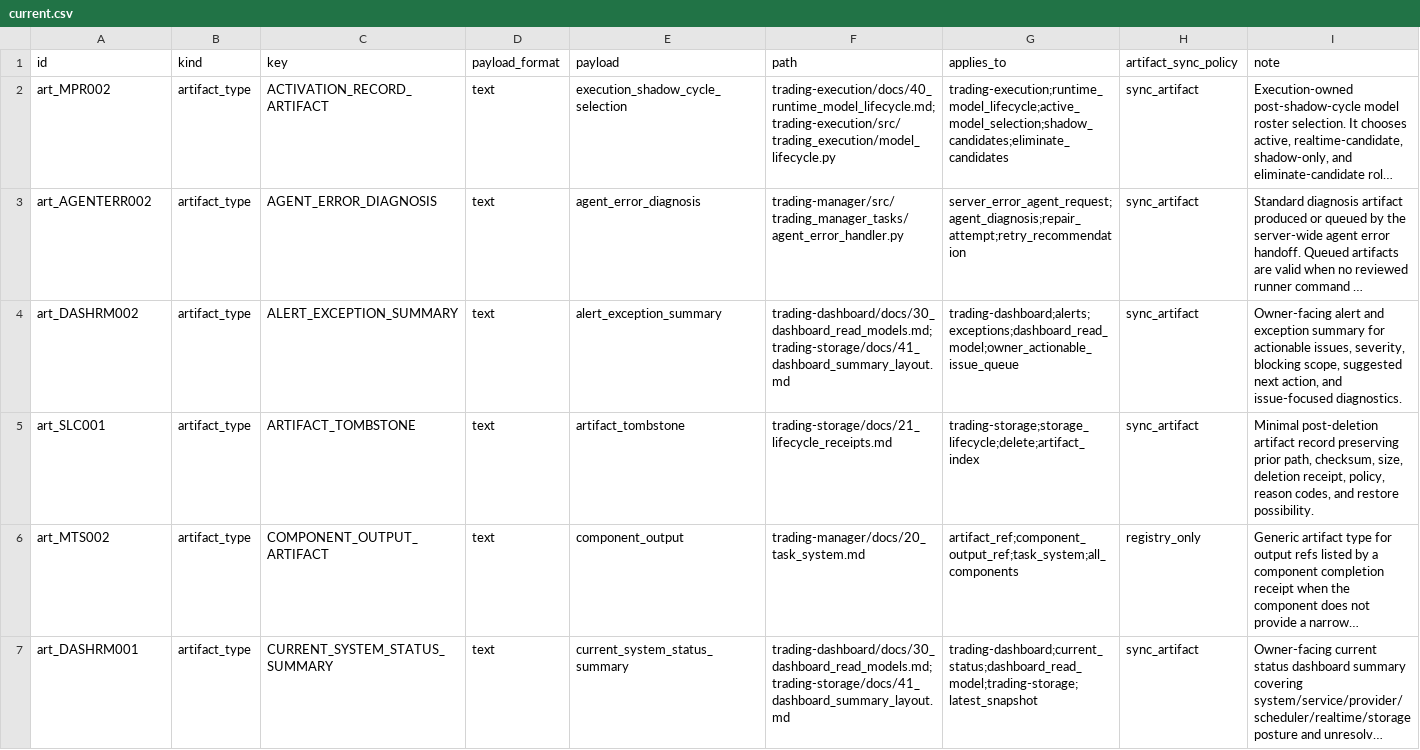
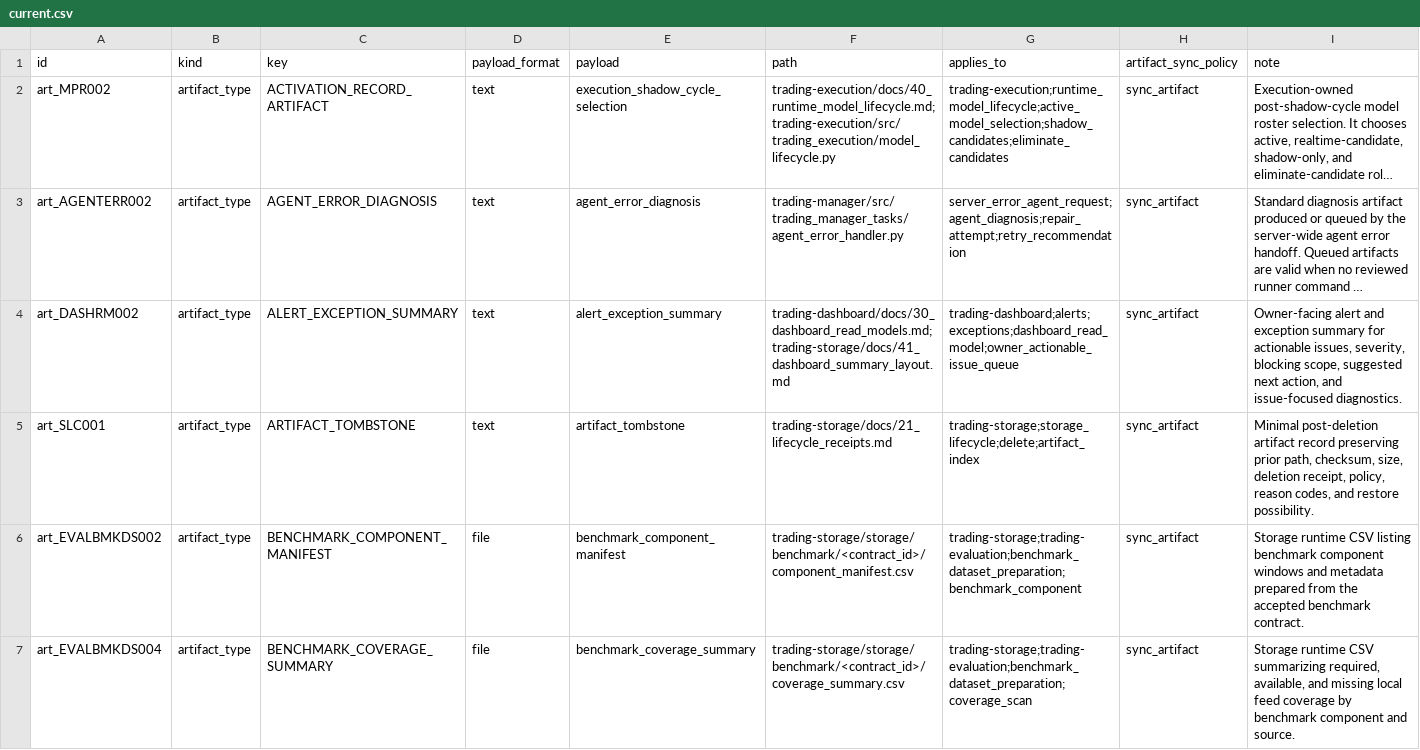
Before and after one commit to gilmore307/trading-manager, a CSV file: scripts/registry/current.csv, drawn as a sheet; only a part is shown; the shorter side is filled out with more unchanged rows; long unchanged cells end in …; rows hold the shown columns only; the diff covers the shown part only; the diff names each change by its address in the sheet, - before the commit and + after, or states it on an @@ line.

Commit message:
Register benchmark dataset preparation

```diff
--- a/scripts/registry/current.csv
+++ b/scripts/registry/current.csv
+row 6: art_EVALBMKDS002 | artifact_type | BENCHMARK_COMPONENT_MANIFEST | file | benchmark_component_manifest | trading-storage/storage/benchmark/<contract_id>/component_manifest.csv | trading-storage;trading-evaluation;benchmark_dataset_preparation;benchmark_component | sync_artifact | Storage runtime CSV listing benchmark component windows and metadata prepared from the accepted benchmark contract.
+row 7: art_EVALBMKDS004 | artifact_type | BENCHMARK_COVERAGE_SUMMARY | file | benchmark_coverage_summary | trading-storage/storage/benchmark/<contract_id>/coverage_summary.csv | trading-storage;trading-evaluation;benchmark_dataset_preparation;coverage_scan | sync_artifact | Storage runtime CSV summarizing required, available, and missing local feed coverage by benchmark component and source.
```
Also changed, not shown: 5 added rows elsewhere in this file, 2 other files.
